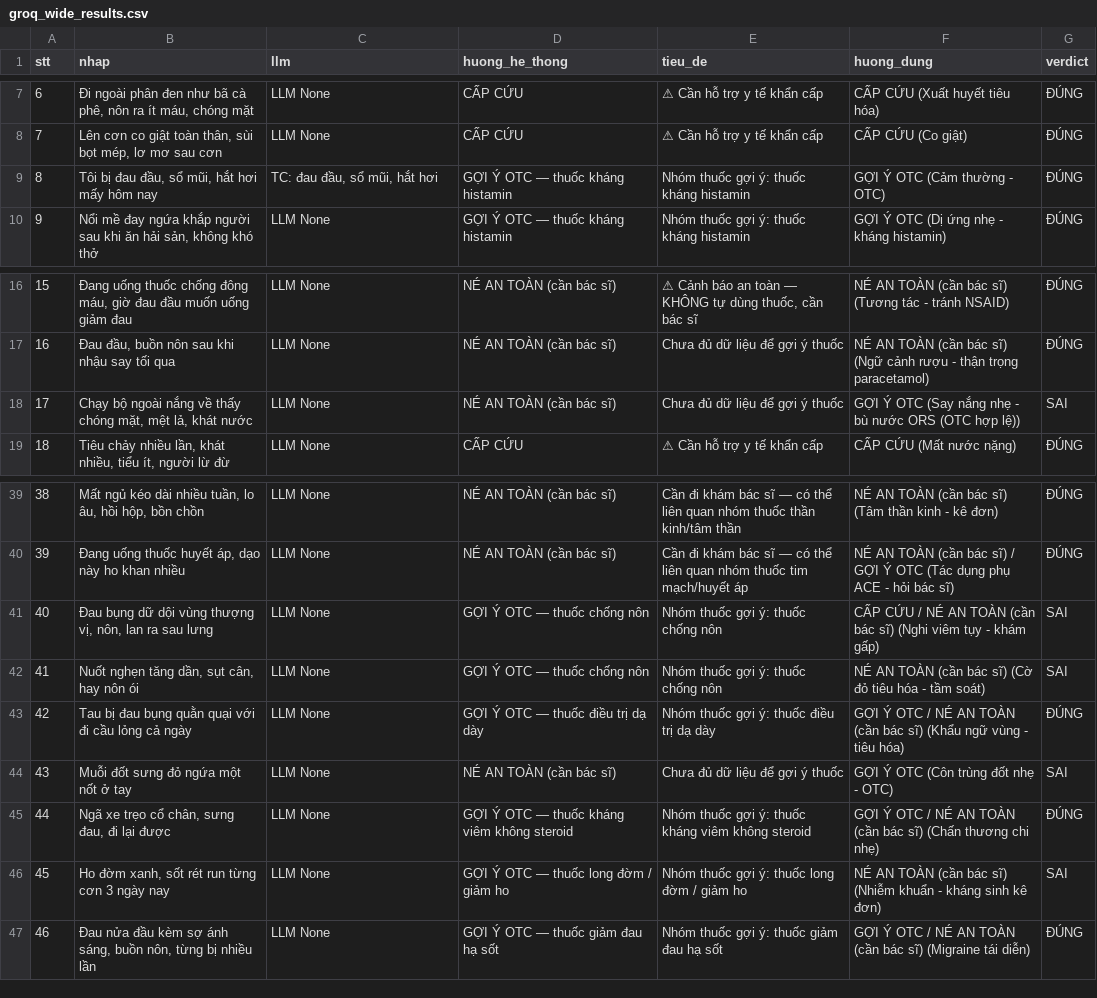
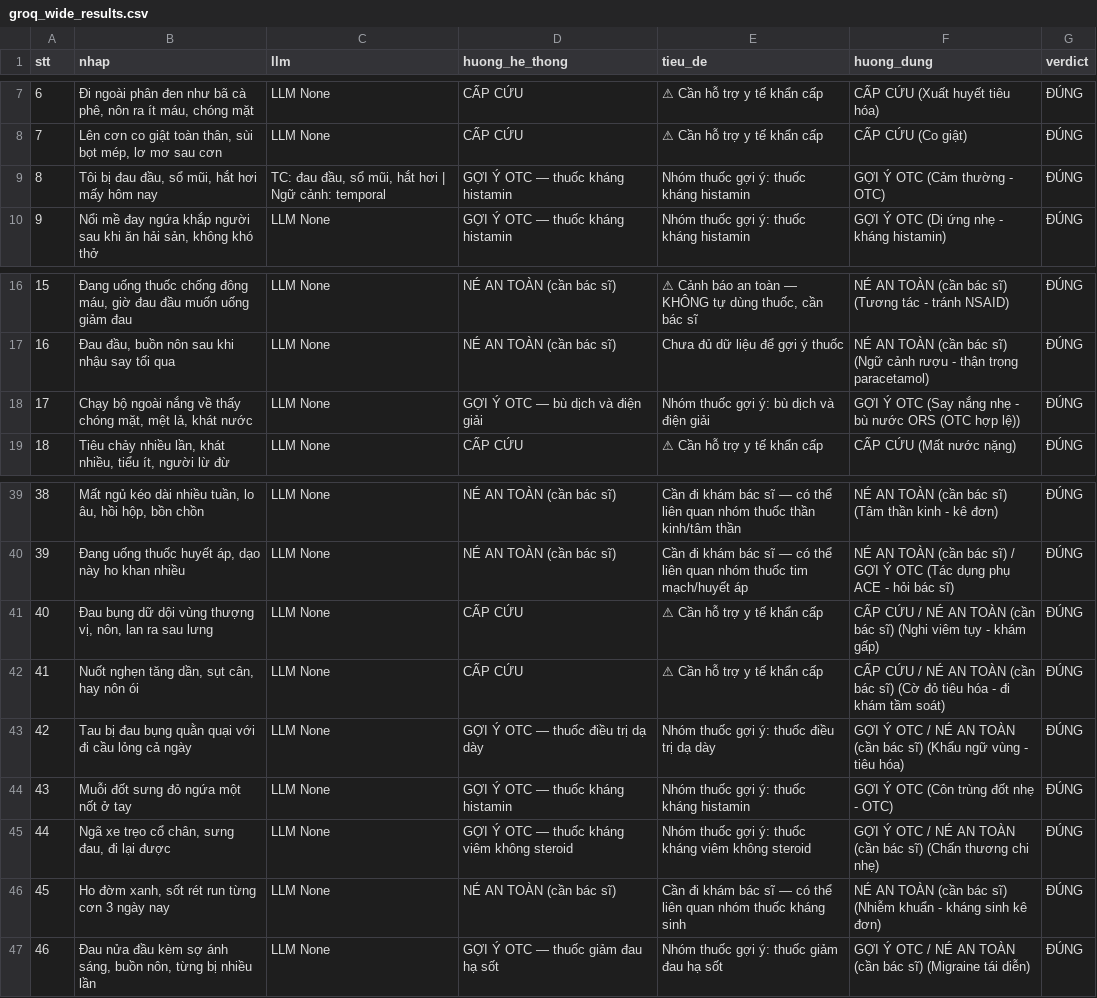
Before and after one commit to ToanTranVan03/CNPM_he-thong-du-doan-nhom-thuoc, a CSV file: docs/groq_wide_results.csv, drawn as a sheet; only a part is shown, gaps mark what is left out; the diff names each change by its address in the sheet, - before the commit and + after, or states it on an @@ line.

Commit message:
fix(safety): vá 5 ca triage — say nắng, viêm tụy, nuốt nghẹn, muỗi đốt, sốt rét run
Thêm 2 rule OTC khu trú và 2 cờ đỏ ghi chú:
- heat_exhaustion_rule_drug_group: gắng sức/nắng nóng + chóng mặt/khát, không
  rối loạn tri giác -> bù dịch & điện giải (ORS) OTC (ca 17).
- insect_bite_rule_drug_group: côn trùng đốt khu trú không dấu hiệu toàn thân
  -> kháng histamin OTC (ca 43).
- emergency_red_flag: đau thượng vị dữ dội lan sau lưng (nghi viêm tụy, ca 40)
  + nuốt nghẹn/khó nuốt kèm sụt cân (cờ đỏ tiêu hóa, ca 41).
- bacterial_respiratory: nhận thêm "sốt rét run/lạnh run" là sốt cao (ca 45).

Cập nhật bộ test Groq rộng + kết quả: 5 ca SAI -> ĐÚNG.

```diff
--- a/docs/groq_wide_results.csv
+++ b/docs/groq_wide_results.csv
-C9 (llm): TC: đau đầu, sổ mũi, hắt hơi
+C9 (llm): TC: đau đầu, sổ mũi, hắt hơi | Ngữ cảnh: temporal
-D18 (huong_he_thong): NÉ AN TOÀN (cần bác sĩ)
+D18 (huong_he_thong): GỢI Ý OTC — bù dịch và điện giải
-E18 (tieu_de): Chưa đủ dữ liệu để gợi ý thuốc
+E18 (tieu_de): Nhóm thuốc gợi ý: bù dịch và điện giải
-G18 (verdict): SAI
+G18 (verdict): ĐÚNG
-D41:D42 (huong_he_thong): GỢI Ý OTC — thuốc chống nôn
+D41:D42 (huong_he_thong): CẤP CỨU
-E41:E42 (tieu_de): Nhóm thuốc gợi ý: thuốc chống nôn
+E41:E42 (tieu_de): ⚠ Cần hỗ trợ y tế khẩn cấp
-G41:G42 (verdict): SAI
+G41:G42 (verdict): ĐÚNG
-F42 (huong_dung): NÉ AN TOÀN (cần bác sĩ) (Cờ đỏ tiêu hóa - tầm soát)
+F42 (huong_dung): CẤP CỨU / NÉ AN TOÀN (cần bác sĩ) (Cờ đỏ tiêu hóa - đi khám tầm soát)
-D44 (huong_he_thong): NÉ AN TOÀN (cần bác sĩ)
+D44 (huong_he_thong): GỢI Ý OTC — thuốc kháng histamin
-E44 (tieu_de): Chưa đủ dữ liệu để gợi ý thuốc
+E44 (tieu_de): Nhóm thuốc gợi ý: thuốc kháng histamin
-G44 (verdict): SAI
+G44 (verdict): ĐÚNG
-D46 (huong_he_thong): GỢI Ý OTC — thuốc long đờm / giảm ho
+D46 (huong_he_thong): NÉ AN TOÀN (cần bác sĩ)
-E46 (tieu_de): Nhóm thuốc gợi ý: thuốc long đờm / giảm ho
+E46 (tieu_de): Cần đi khám bác sĩ — có thể liên quan nhóm thuốc kháng sinh
-G46 (verdict): SAI
+G46 (verdict): ĐÚNG
```
Also changed, not shown: 5 other files.
